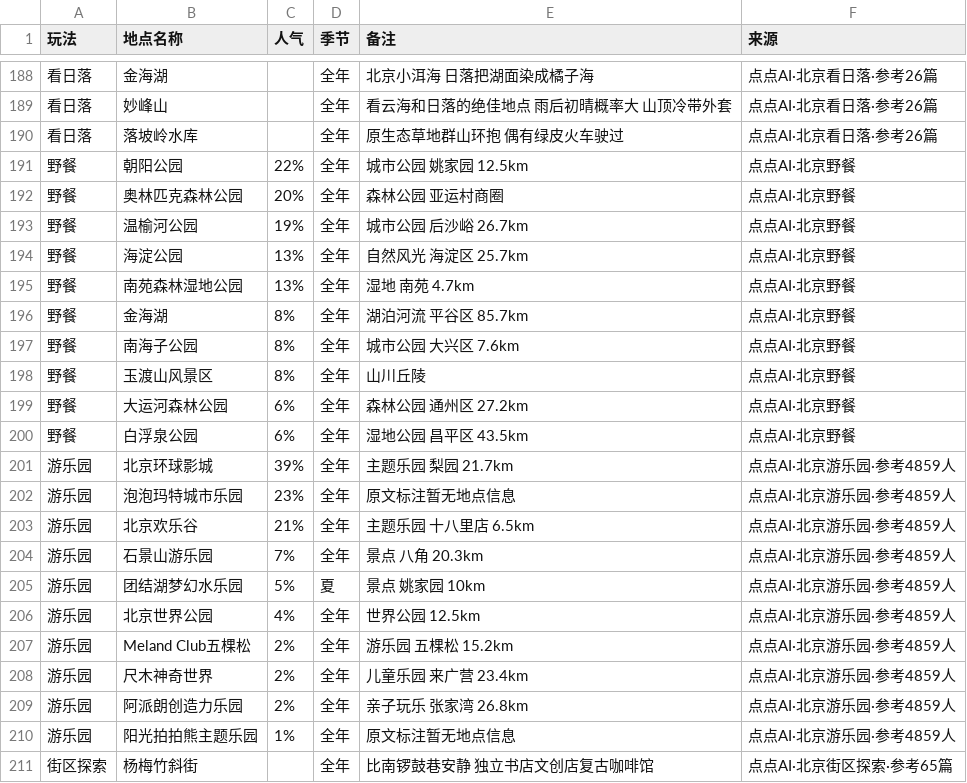
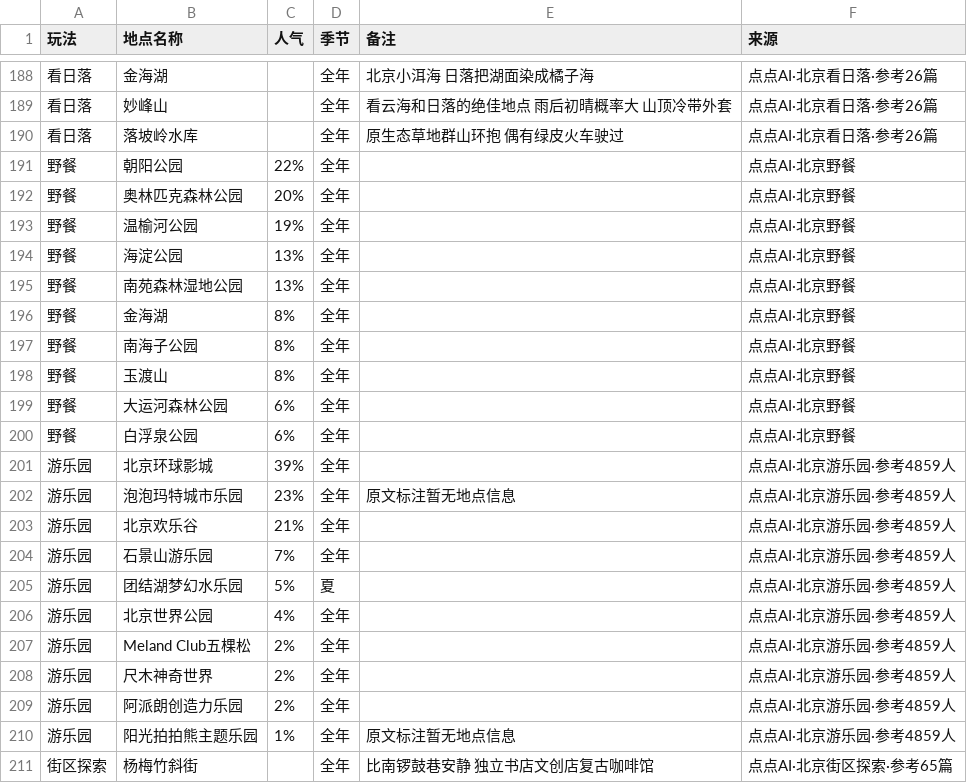
Before and after one commit to JUNnnnnn-sketch/weekend-random, a CSV file: data/places_curated.csv, drawn as a sheet; only a part is shown, gaps mark what is left out; the diff covers the shown part only.

```diff
--- a/data/places_curated.csv
+++ b/data/places_curated.csv
@@ -190,21 +190,21 @@
 看日落,落坡岭水库,,全年,原生态草地群山环抱 偶有绿皮火车驶过,点点AI·北京看日落·参考26篇
-野餐,朝阳公园,22%,全年,城市公园 姚家园 12.5km,点点AI·北京野餐
-野餐,奥林匹克森林公园,20%,全年,森林公园 亚运村商圈,点点AI·北京野餐
-野餐,温榆河公园,19%,全年,城市公园 后沙峪 26.7km,点点AI·北京野餐
-野餐,海淀公园,13%,全年,自然风光 海淀区 25.7km,点点AI·北京野餐
-野餐,南苑森林湿地公园,13%,全年,湿地 南苑 4.7km,点点AI·北京野餐
-野餐,金海湖,8%,全年,湖泊河流 平谷区 85.7km,点点AI·北京野餐
-野餐,南海子公园,8%,全年,城市公园 大兴区 7.6km,点点AI·北京野餐
-野餐,玉渡山风景区,8%,全年,山川丘陵,点点AI·北京野餐
-野餐,大运河森林公园,6%,全年,森林公园 通州区 27.2km,点点AI·北京野餐
-野餐,白浮泉公园,6%,全年,湿地公园 昌平区 43.5km,点点AI·北京野餐
-游乐园,北京环球影城,39%,全年,主题乐园 梨园 21.7km,点点AI·北京游乐园·参考4859人
+野餐,朝阳公园,22%,全年,,点点AI·北京野餐
+野餐,奥林匹克森林公园,20%,全年,,点点AI·北京野餐
+野餐,温榆河公园,19%,全年,,点点AI·北京野餐
+野餐,海淀公园,13%,全年,,点点AI·北京野餐
+野餐,南苑森林湿地公园,13%,全年,,点点AI·北京野餐
+野餐,金海湖,8%,全年,,点点AI·北京野餐
+野餐,南海子公园,8%,全年,,点点AI·北京野餐
+野餐,玉渡山,8%,全年,,点点AI·北京野餐
+野餐,大运河森林公园,6%,全年,,点点AI·北京野餐
+野餐,白浮泉公园,6%,全年,,点点AI·北京野餐
+游乐园,北京环球影城,39%,全年,,点点AI·北京游乐园·参考4859人
 游乐园,泡泡玛特城市乐园,23%,全年,原文标注暂无地点信息,点点AI·北京游乐园·参考4859人
-游乐园,北京欢乐谷,21%,全年,主题乐园 十八里店 6.5km,点点AI·北京游乐园·参考4859人
-游乐园,石景山游乐园,7%,全年,景点 八角 20.3km,点点AI·北京游乐园·参考4859人
-游乐园,团结湖梦幻水乐园,5%,夏,景点 姚家园 10km,点点AI·北京游乐园·参考4859人
-游乐园,北京世界公园,4%,全年,世界公园 12.5km,点点AI·北京游乐园·参考4859人
-游乐园,Meland Club五棵松,2%,全年,游乐园 五棵松 15.2km,点点AI·北京游乐园·参考4859人
-游乐园,尺木神奇世界,2%,全年,儿童乐园 来广营 23.4km,点点AI·北京游乐园·参考4859人
-游乐园,阿派朗创造力乐园,2%,全年,亲子玩乐 张家湾 26.8km,点点AI·北京游乐园·参考4859人
+游乐园,北京欢乐谷,21%,全年,,点点AI·北京游乐园·参考4859人
+游乐园,石景山游乐园,7%,全年,,点点AI·北京游乐园·参考4859人
+游乐园,团结湖梦幻水乐园,5%,夏,,点点AI·北京游乐园·参考4859人
+游乐园,北京世界公园,4%,全年,,点点AI·北京游乐园·参考4859人
+游乐园,Meland Club五棵松,2%,全年,,点点AI·北京游乐园·参考4859人
+游乐园,尺木神奇世界,2%,全年,,点点AI·北京游乐园·参考4859人
+游乐园,阿派朗创造力乐园,2%,全年,,点点AI·北京游乐园·参考4859人
 游乐园,阳光拍拍熊主题乐园,1%,全年,原文标注暂无地点信息,点点AI·北京游乐园·参考4859人
```
Also changed, not shown: 12 edited cells elsewhere in this file, 3 other files.
